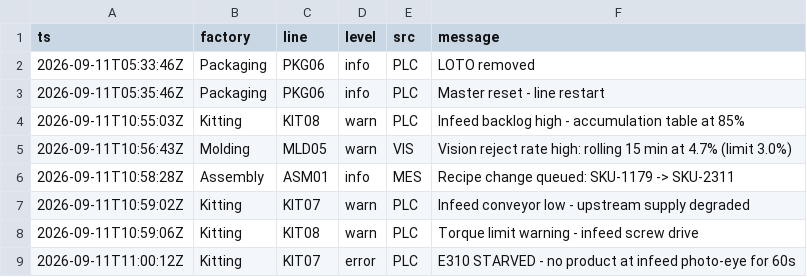
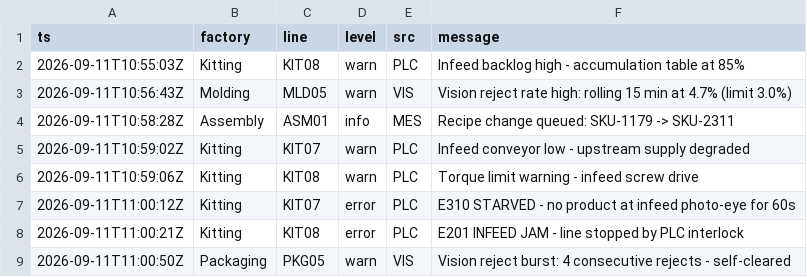
Before and after one commit to todd-cpme/ClearOEEDemo, a CSV file: data/events.csv, drawn as a sheet; only a part is shown; the shorter side is filled out with more unchanged rows; the diff names each change by its address in the sheet, - before the commit and + after, or states it on an @@ line.

```diff
--- a/data/events.csv
+++ b/data/events.csv
-row 2: 2026-09-11T05:33:46Z | Packaging | PKG06 | info | PLC | LOTO removed
-row 3: 2026-09-11T05:35:46Z | Packaging | PKG06 | info | PLC | Master reset - line restart
```
Also changed, not shown: data/hourly.csv, data/rollup_line.csv, 3 other files.
